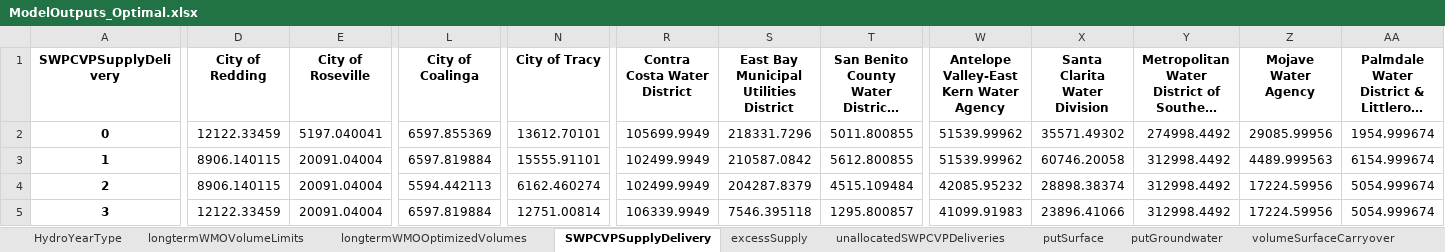
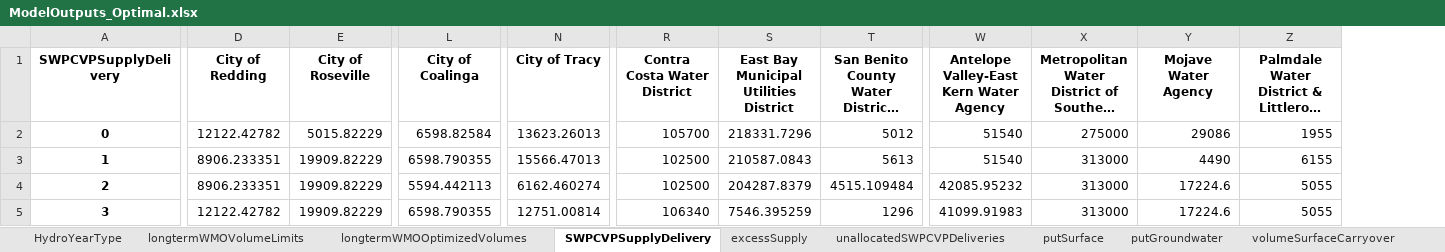
Before and after one commit to dayamuralidharan/California-Urban-Water-Management-Economic-Tool, an Excel workbook: CaUWMET/ModelOutputs_Optimal.xlsx, sheet SWPCVPSupplyDelivery, drawn as a sheet; only a part is shown, gaps mark what is left out; long unchanged cells end in …; values as stored, in another font and other column widths than the file's, no borders; removed rows and columns are numbered as before the commit, all else as after; the diff covers the shown part only; the diff names each change by its address in the sheet, - before the commit and + after, or states it on an @@ line.

```diff
--- a/CaUWMET/ModelOutputs_Optimal.xlsx (sheet SWPCVPSupplyDelivery)
+++ b/CaUWMET/ModelOutputs_Optimal.xlsx (sheet SWPCVPSupplyDelivery)
-column X (Santa Clarita Water Division), rows 2-5: 35571.49302 | 60746.20058 | 28898.38374 | 23896.41066
-D2 (City of Redding): 12122.33459
+D2 (City of Redding): 12122.42782
-E2 (City of Roseville): 5197.040041
+E2 (City of Roseville): 5015.82229
-L2 (City of Coalinga): 6597.855369
+L2 (City of Coalinga): 6598.82584
-N2 (City of Tracy): 13612.70101
+N2 (City of Tracy): 13623.26013
-R2 (Contra Costa Water District): 105699.9949
+R2 (Contra Costa Water District): 105700
-T2: 5011.800855
+T2: 5012
-W2:W3: 51539.99962
+W2:W3: 51540
-X2: 274998.4492
+X2: 275000
-Y2 (Mojave Water Agency): 29085.99956
+Y2 (Mojave Water Agency): 29086
-Z2: 1954.999674
+Z2: 1955
-D3:D4 (City of Redding): 8906.140115
+D3:D4 (City of Redding): 8906.233351
-E3:E5 (City of Roseville): 20091.04004
+E3:E5 (City of Roseville): 19909.82229
-L3 (City of Coalinga): 6597.819884
+L3 (City of Coalinga): 6598.790355
-N3 (City of Tracy): 15555.91101
+N3 (City of Tracy): 15566.47013
-R3:R4 (Contra Costa Water District): 102499.9949
+R3:R4 (Contra Costa Water District): 102500
-S3: 210587.0842
+S3: 210587.0843
-T3: 5612.800855
+T3: 5613
-X3:X5: 312998.4492
+X3:X5: 313000
-Y3 (Mojave Water Agency): 4489.999563
+Y3 (Mojave Water Agency): 4490
-Z3: 6154.999674
+Z3: 6155
-Y4:Y5 (Mojave Water Agency): 17224.59956
+Y4:Y5 (Mojave Water Agency): 17224.6
-Z4:Z5: 5054.999674
+Z4:Z5: 5055
-D5 (City of Redding): 12122.33459
+D5 (City of Redding): 12122.42782
-L5 (City of Coalinga): 6597.819884
+L5 (City of Coalinga): 6598.790355
-R5 (Contra Costa Water District): 106339.9949
+R5 (Contra Costa Water District): 106340
-S5: 7546.395118
+S5: 7546.395259
-T5: 1295.800857
+T5: 1296
```
Also changed, not shown: 1040 edited cells elsewhere in this sheet, sheet groundwaterLongTermWMOCost, sheet desalinationLongTermWMOCost, sheet potableReuseLongTermWMOCost, sheet recycledLongTermWMOCost, sheet transfersAndExchangesLongTermWMOCost, sheet totalAnnualCost, 23 more sheets, CaUWMET/QAQCResults_Optimal.xlsx, 32 other files.
